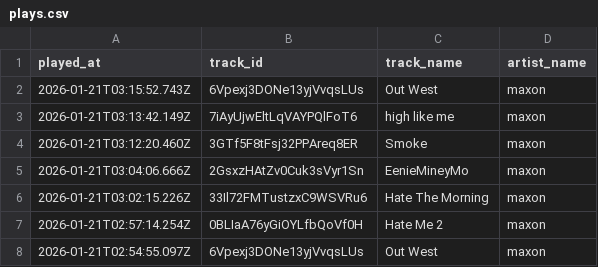
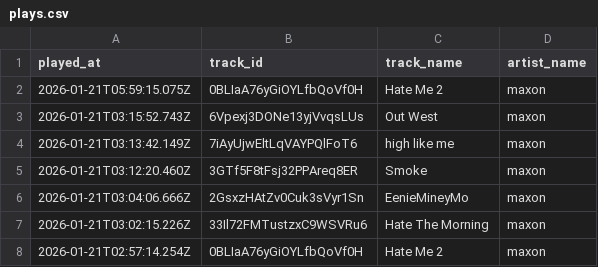
Before and after one commit to marcolanfranchi/spotify-history, a CSV file: data/plays.csv, drawn as a sheet; only a part is shown; the shorter side is filled out with more unchanged rows.

Commit message:
Exported plays.csv on 2026-01-20 22:01:01 (automated)

```diff
--- a/data/plays.csv
+++ b/data/plays.csv
@@ -1,2 +1,3 @@
 played_at,track_id,track_name,artist_name
+2026-01-21T05:59:15.075Z,0BLIaA76yGiOYLfbQoVf0H,"Hate Me 2",maxon
 2026-01-21T03:15:52.743Z,6Vpexj3DONe13yjVvqsLUs,"Out West",maxon
```
